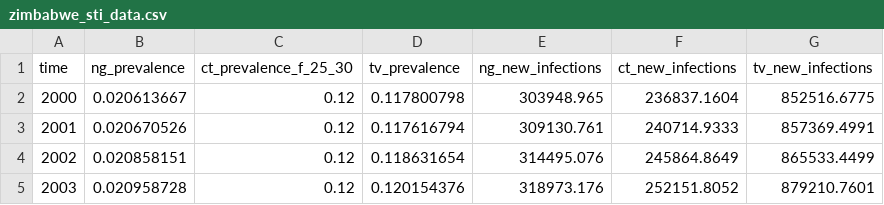
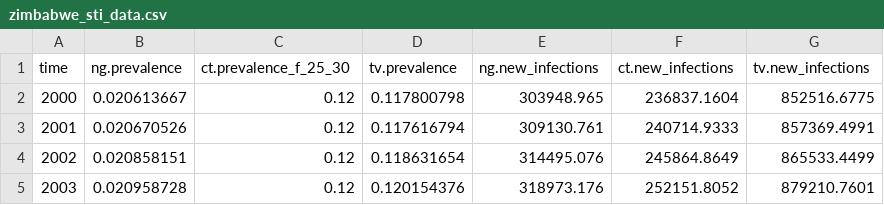
Before and after one commit to starsimhub/anc_sti_screening, a CSV file: data/zimbabwe_sti_data.csv, drawn as a sheet; only a part is shown.

```diff
--- a/data/zimbabwe_sti_data.csv
+++ b/data/zimbabwe_sti_data.csv
@@ -1,2 +1,2 @@
-time,ng_prevalence,ct_prevalence_f_25_30,tv_prevalence,ng_new_infections,ct_new_infections,tv_new_infections
+time,ng.prevalence,ct.prevalence_f_25_30,tv.prevalence,ng.new_infections,ct.new_infections,tv.new_infections
 2000,0.020613667,0.12,0.117800798,303948.965,236837.1604,852516.6775
```
Also changed, not shown: 1 other file.
